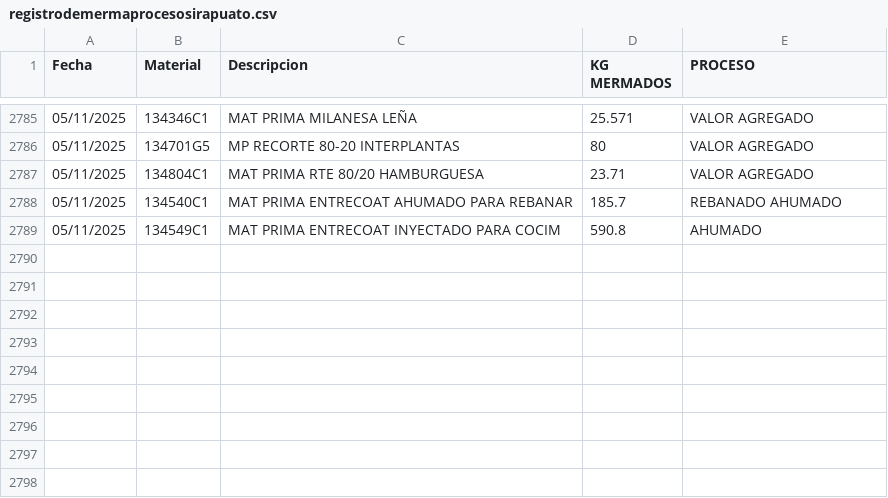
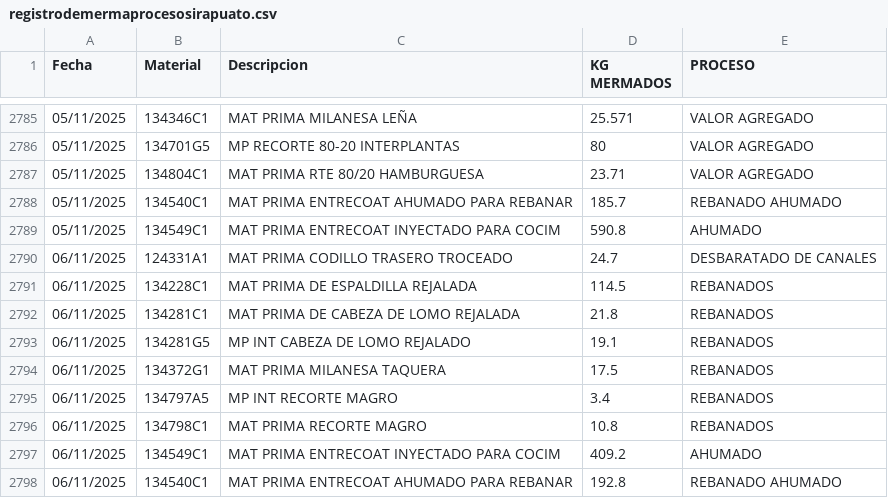
Before and after one commit to rosaliolh/basedatos, a CSV file: registrodemermaprocesosirapuato.csv, drawn as a sheet; only a part is shown, gaps mark what is left out.

Commit message:
Update registrodemermaprocesosirapuato.csv

```diff
--- a/registrodemermaprocesosirapuato.csv
+++ b/registrodemermaprocesosirapuato.csv
@@ -2789 +2789,10 @@ Fecha,Material,Descripcion,KG MERMADOS,PROCESO
 05/11/2025,134549C1,MAT PRIMA ENTRECOAT INYECTADO PARA COCIM,590.8,AHUMADO
+06/11/2025,124331A1,MAT PRIMA CODILLO TRASERO TROCEADO,24.7,DESBARATADO DE CANALES
+06/11/2025,134228C1,MAT PRIMA DE ESPALDILLA REJALADA,114.5,REBANADOS
+06/11/2025,134281C1,MAT PRIMA DE CABEZA DE LOMO REJALADA,21.8,REBANADOS
+06/11/2025,134281G5,MP INT CABEZA DE LOMO REJALADO,19.1,REBANADOS
+06/11/2025,134372G1,MAT PRIMA MILANESA TAQUERA,17.5,REBANADOS
+06/11/2025,134797A5,MP INT RECORTE MAGRO,3.4,REBANADOS
+06/11/2025,134798C1,MAT PRIMA RECORTE MAGRO,10.8,REBANADOS
+06/11/2025,134549C1,MAT PRIMA ENTRECOAT INYECTADO PARA COCIM,409.2,AHUMADO
+06/11/2025,134540C1,MAT PRIMA ENTRECOAT AHUMADO PARA REBANAR,192.8,REBANADO AHUMADO
```
